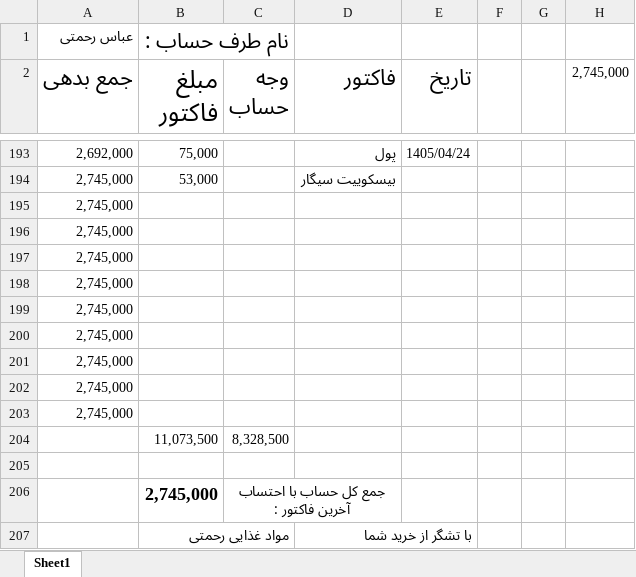
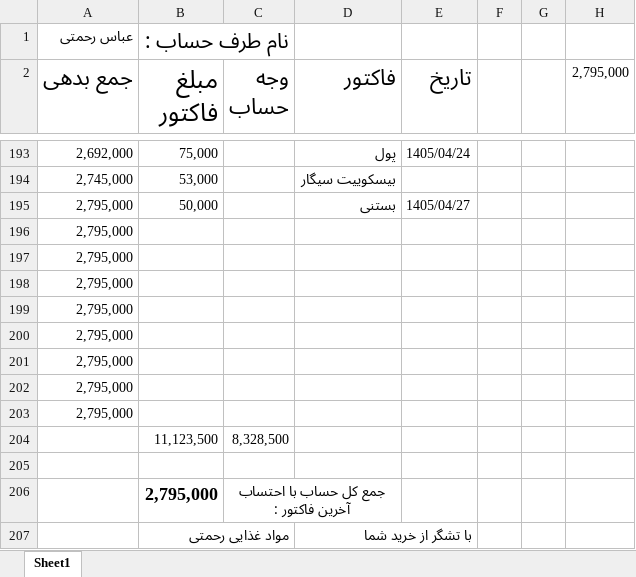
Before and after one commit to Hamidmarket/hesab, an Excel workbook: customers/abas.xlsx, sheet Sheet1, drawn as a sheet; only a part is shown, gaps mark what is left out; values as stored, in another font and other column widths than the file's, no borders; conditional formats not drawn; removed rows and columns are numbered as before the commit, all else as after; the diff names each change by its address in the sheet, - before the commit and + after, or states it on an @@ line.

```diff
--- a/customers/abas.xlsx (sheet Sheet1)
+++ b/customers/abas.xlsx (sheet Sheet1)
-H2: 2,745,000
+H2: 2,795,000
-row 195: 2,745,000
+row 195: 2,795,000 | 50,000 |  | بستنی | 1405/04/27
-A196:A203 (جمع بدهی): 2,745,000
+A196:A203 (جمع بدهی): 2,795,000
-B204 (مبلغ فاکتور): 11,073,500
+B204 (مبلغ فاکتور): 11,123,500
-B206 (مبلغ فاکتور): 2,745,000
+B206 (مبلغ فاکتور): 2,795,000
```
Also changed, not shown: customers.xlsx, customers/bofon.xlsx, 2 other files.
